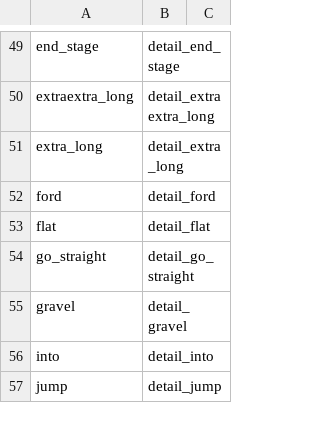
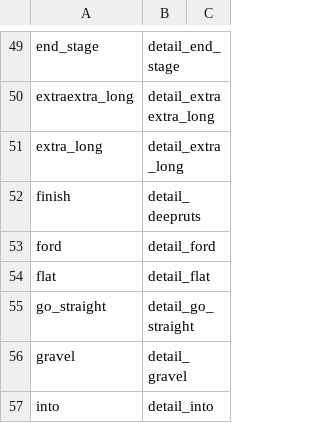
Before and after one commit to strawhatboy/ztmz_pacenote, a CSV file: ZTMZ.PacenoteTool.ScriptEditor/aliases.csv, drawn as a sheet; only a part is shown, gaps mark what is left out; the shorter side is filled out with more unchanged rows.

Commit message:
2.3: added autoupdater, new tracks, new aliases

```diff
--- a/ZTMZ.PacenoteTool.ScriptEditor/aliases.csv
+++ b/ZTMZ.PacenoteTool.ScriptEditor/aliases.csv
@@ -51,2 +51,3 @@ extraextra_long,detail_extraextra_long
 extra_long,detail_extra_long
+finish,detail_deepruts
 ford,detail_ford
```
Also changed, not shown: 7 other files.
